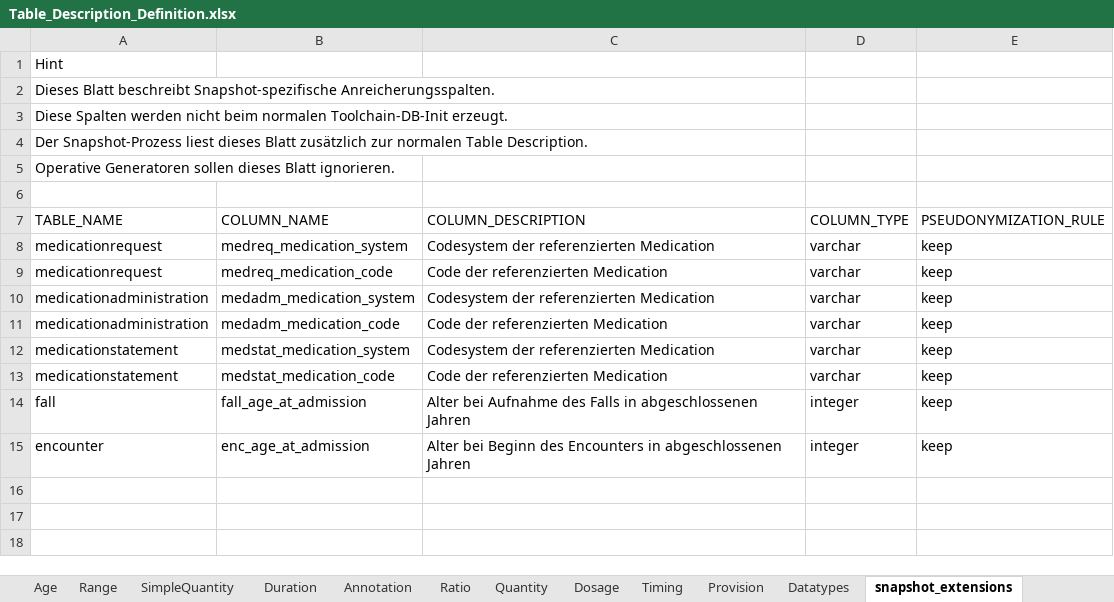
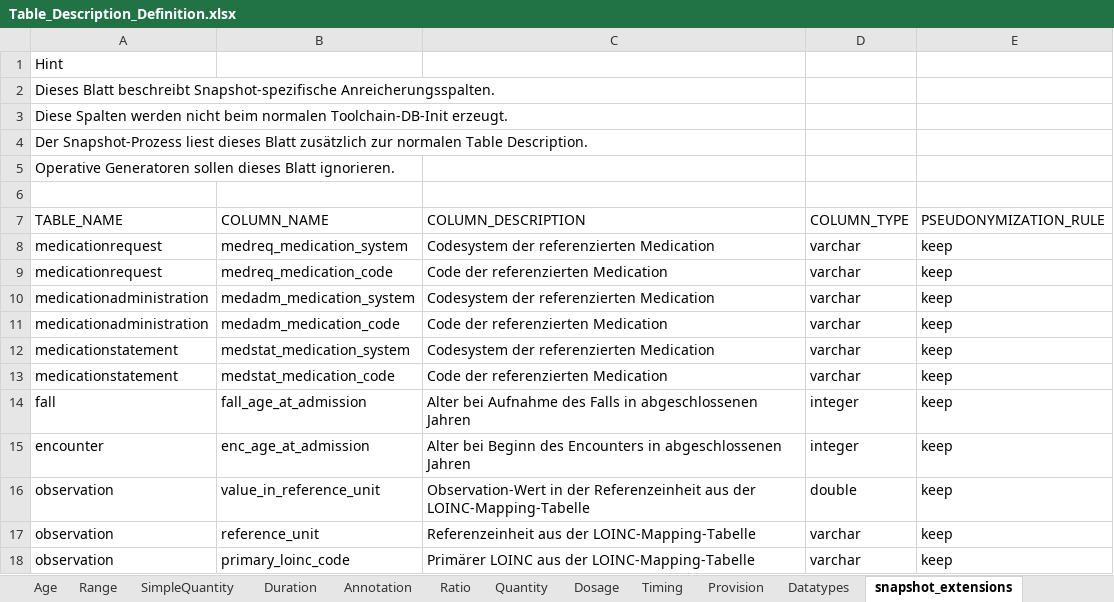
Before and after one commit to medizininformatik-initiative/INTERPOLAR, an Excel workbook: R-cds2db/cds2db/inst/extdata/Table_Description_Definition.xlsx, sheet snapshot_extensions, drawn as a sheet; values as stored, in another font and other column widths than the file's, no borders; the diff names each change by its address in the sheet, - before the commit and + after, or states it on an @@ line.

Commit message:
feat: enrich observations with LOINC reference values refs #1264

```diff
--- a/R-cds2db/cds2db/inst/extdata/Table_Description_Definition.xlsx (sheet snapshot_extensions)
+++ b/R-cds2db/cds2db/inst/extdata/Table_Description_Definition.xlsx (sheet snapshot_extensions)
+row 16: observation | value_in_reference_unit | Observation-Wert in der Referenzeinheit aus der LOINC-Mapping-Tabelle | double | keep
+row 17: observation | reference_unit | Referenzeinheit aus der LOINC-Mapping-Tabelle | varchar | keep
+row 18: observation | primary_loinc_code | Primärer LOINC aus der LOINC-Mapping-Tabelle | varchar | keep
```
Also changed, not shown: 7 other files.
